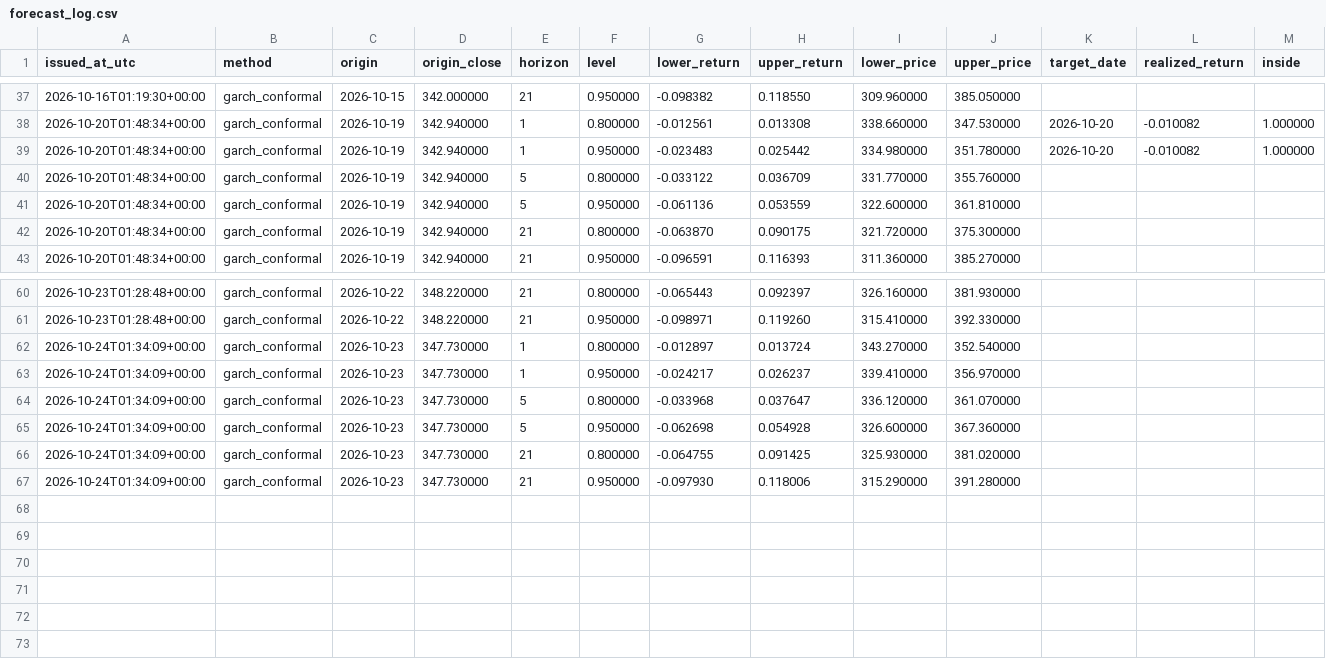
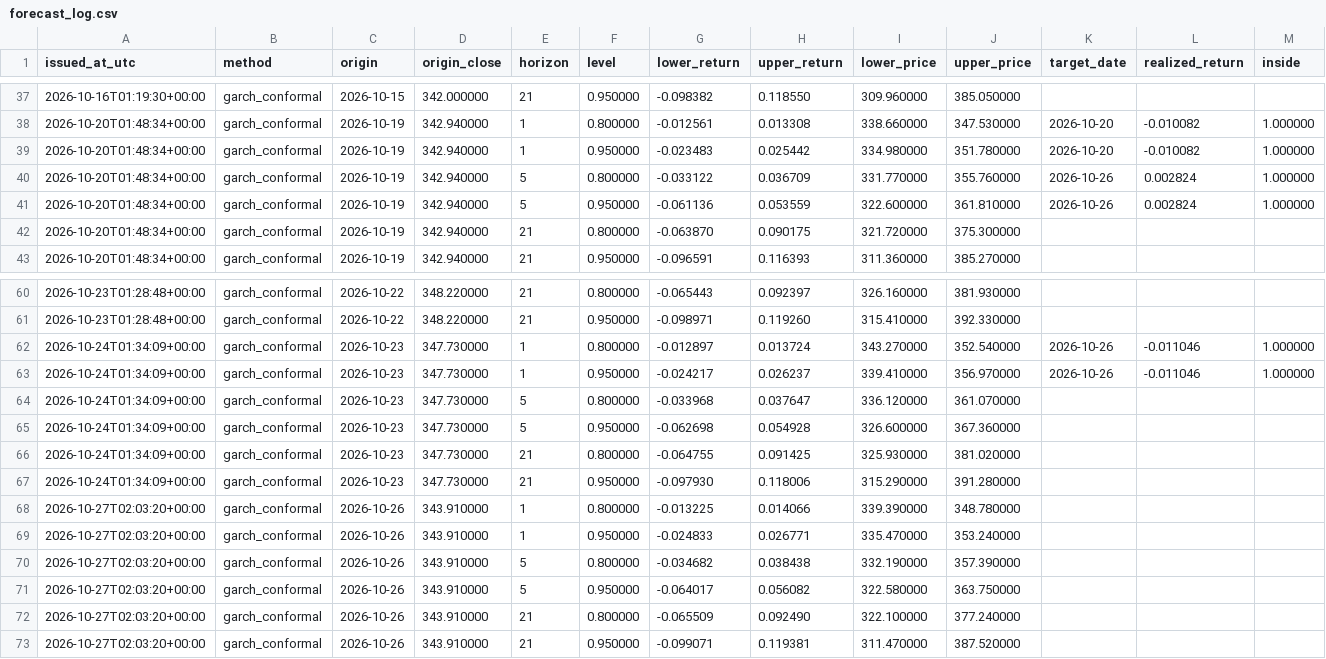
Before and after one commit to dbechrakis/aapl-forecasting-backtest, a CSV file: outputs/live/forecast_log.csv, drawn as a sheet; only a part is shown, gaps mark what is left out.

```diff
--- a/outputs/live/forecast_log.csv
+++ b/outputs/live/forecast_log.csv
@@ -39,4 +39,4 @@ issued_at_utc,method,origin,origin_close,horizon,level,lower_return,upper_return
 2026-10-20T01:48:34+00:00,garch_conformal,2026-10-19,342.940000,1,0.950000,-0.023483,0.025442,334.980000,351.780000,2026-10-20,-0.010082,1.000000
-2026-10-20T01:48:34+00:00,garch_conformal,2026-10-19,342.940000,5,0.800000,-0.033122,0.036709,331.770000,355.760000,,,
-2026-10-20T01:48:34+00:00,garch_conformal,2026-10-19,342.940000,5,0.950000,-0.061136,0.053559,322.600000,361.810000,,,
+2026-10-20T01:48:34+00:00,garch_conformal,2026-10-19,342.940000,5,0.800000,-0.033122,0.036709,331.770000,355.760000,2026-10-26,0.002824,1.000000
+2026-10-20T01:48:34+00:00,garch_conformal,2026-10-19,342.940000,5,0.950000,-0.061136,0.053559,322.600000,361.810000,2026-10-26,0.002824,1.000000
 2026-10-20T01:48:34+00:00,garch_conformal,2026-10-19,342.940000,21,0.800000,-0.063870,0.090175,321.720000,375.300000,,,
@@ -61,4 +61,4 @@ issued_at_utc,method,origin,origin_close,horizon,level,lower_return,upper_return
 2026-10-23T01:28:48+00:00,garch_conformal,2026-10-22,348.220000,21,0.950000,-0.098971,0.119260,315.410000,392.330000,,,
-2026-10-24T01:34:09+00:00,garch_conformal,2026-10-23,347.730000,1,0.800000,-0.012897,0.013724,343.270000,352.540000,,,
-2026-10-24T01:34:09+00:00,garch_conformal,2026-10-23,347.730000,1,0.950000,-0.024217,0.026237,339.410000,356.970000,,,
+2026-10-24T01:34:09+00:00,garch_conformal,2026-10-23,347.730000,1,0.800000,-0.012897,0.013724,343.270000,352.540000,2026-10-26,-0.011046,1.000000
+2026-10-24T01:34:09+00:00,garch_conformal,2026-10-23,347.730000,1,0.950000,-0.024217,0.026237,339.410000,356.970000,2026-10-26,-0.011046,1.000000
 2026-10-24T01:34:09+00:00,garch_conformal,2026-10-23,347.730000,5,0.800000,-0.033968,0.037647,336.120000,361.070000,,,
@@ -67 +67,7 @@ issued_at_utc,method,origin,origin_close,horizon,level,lower_return,upper_return
 2026-10-24T01:34:09+00:00,garch_conformal,2026-10-23,347.730000,21,0.950000,-0.097930,0.118006,315.290000,391.280000,,,
+2026-10-27T02:03:20+00:00,garch_conformal,2026-10-26,343.910000,1,0.800000,-0.013225,0.014066,339.390000,348.780000,,,
+2026-10-27T02:03:20+00:00,garch_conformal,2026-10-26,343.910000,1,0.950000,-0.024833,0.026771,335.470000,353.240000,,,
+2026-10-27T02:03:20+00:00,garch_conformal,2026-10-26,343.910000,5,0.800000,-0.034682,0.038438,332.190000,357.390000,,,
+2026-10-27T02:03:20+00:00,garch_conformal,2026-10-26,343.910000,5,0.950000,-0.064017,0.056082,322.580000,363.750000,,,
+2026-10-27T02:03:20+00:00,garch_conformal,2026-10-26,343.910000,21,0.800000,-0.065509,0.092490,322.100000,377.240000,,,
+2026-10-27T02:03:20+00:00,garch_conformal,2026-10-26,343.910000,21,0.950000,-0.099071,0.119381,311.470000,387.520000,,,
```
Also changed, not shown: 1 other file.
